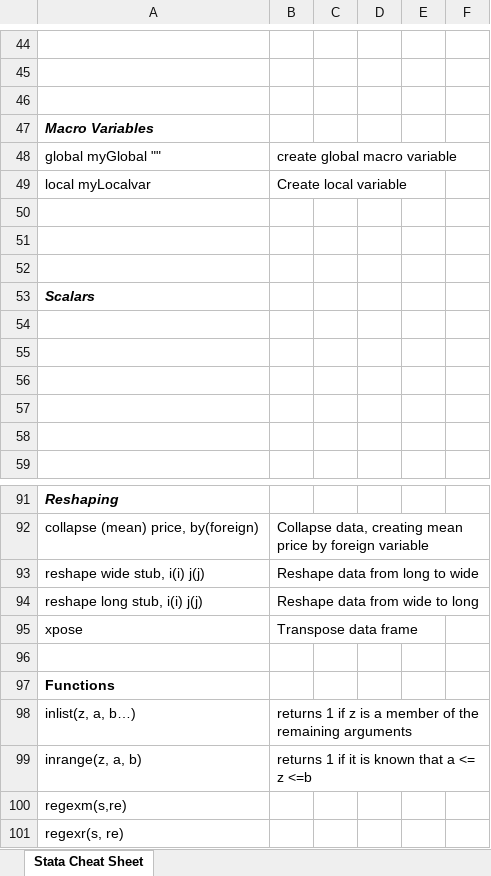
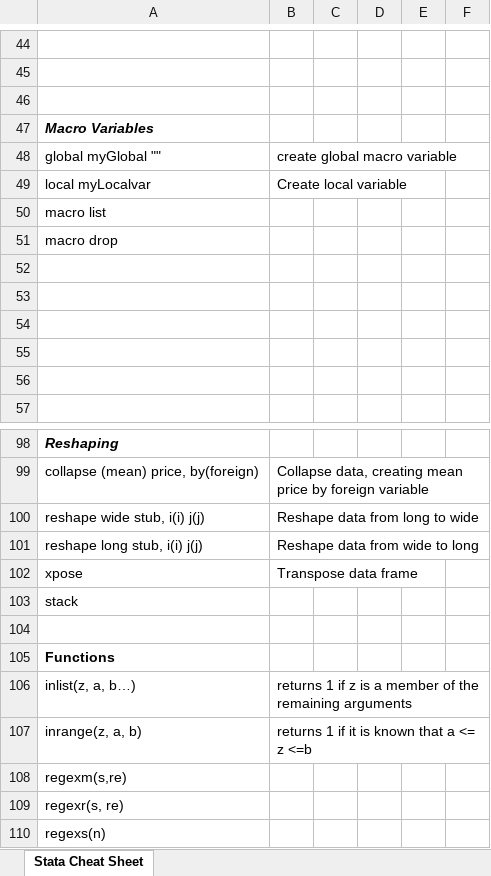
Before and after one commit to tessam30/DataVizPractice, an Excel workbook: Stata.Cheat.Sheet.Tim.Essam.xlsx, sheet Stata Cheat Sheet, drawn as a sheet; only a part is shown, gaps mark what is left out; the shorter side is filled out with more unchanged rows; values as stored, in another font and other column widths than the file's, no borders; removed rows and columns are numbered as before the commit, all else as after; the diff covers the shown part only; the diff names each change by its address in the sheet, - before the commit and + after, or states it on an @@ line.

```diff
--- a/Stata.Cheat.Sheet.Tim.Essam.xlsx (sheet Stata Cheat Sheet)
+++ b/Stata.Cheat.Sheet.Tim.Essam.xlsx (sheet Stata Cheat Sheet)
-A50: (empty)
+A50: macro list
-row 51: (empty)
-row 52: (empty)
-A51: Scalars
+A51: macro drop
@@ A51 bold: on → off, italic: on → off @@
+row 103: stack
```
Also changed, not shown: 20 added rows, 25 edited cells and cell formats elsewhere in this sheet.
